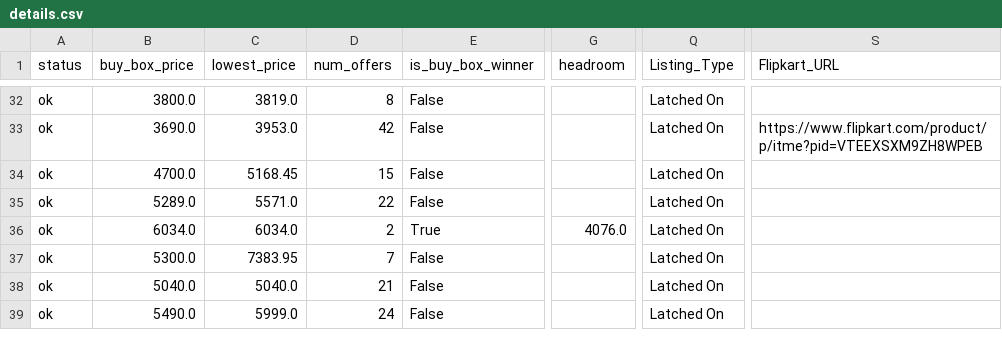
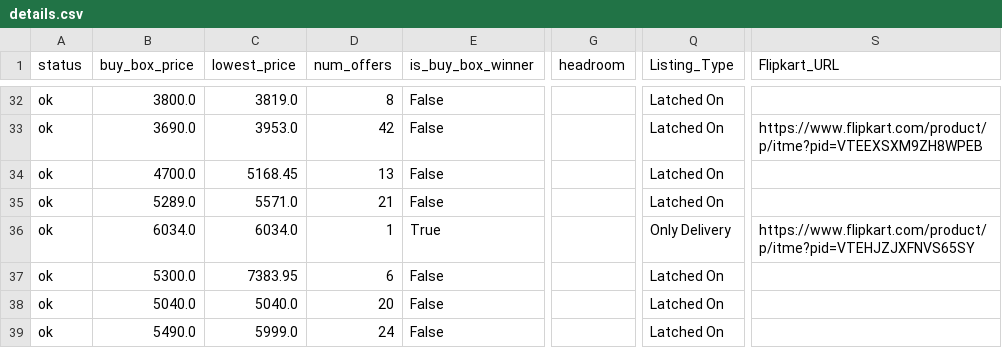
Before and after one commit to tnm-labs/amz_buybox, a CSV file: docs/details.csv, drawn as a sheet; only a part is shown, gaps mark what is left out; the diff covers the shown part only; the diff names each change by its address in the sheet, - before the commit and + after, or states it on an @@ line.

```diff
--- a/docs/details.csv
+++ b/docs/details.csv
-D34 (num_offers): 15
+D34 (num_offers): 13
-D35 (num_offers): 22
+D35 (num_offers): 21
-D36 (num_offers): 2
+D36 (num_offers): 1
-G36 (headroom): 4076.0
+G36 (headroom): (empty)
-Q36 (Listing_Type): Latched On
+Q36 (Listing_Type): Only Delivery
-S36 (Flipkart_URL): (empty)
+S36 (Flipkart_URL): https://www.flipkart.com/product/p/itme?pid=VTEHJZJXFNVS65SY
-D37 (num_offers): 7
+D37 (num_offers): 6
-D38 (num_offers): 21
+D38 (num_offers): 20
```
Also changed, not shown: 2 added rows, 2 removed rows and 106 edited cells elsewhere in this file, data/history.csv, data/listings_raw_cache.csv, 1 other file.
